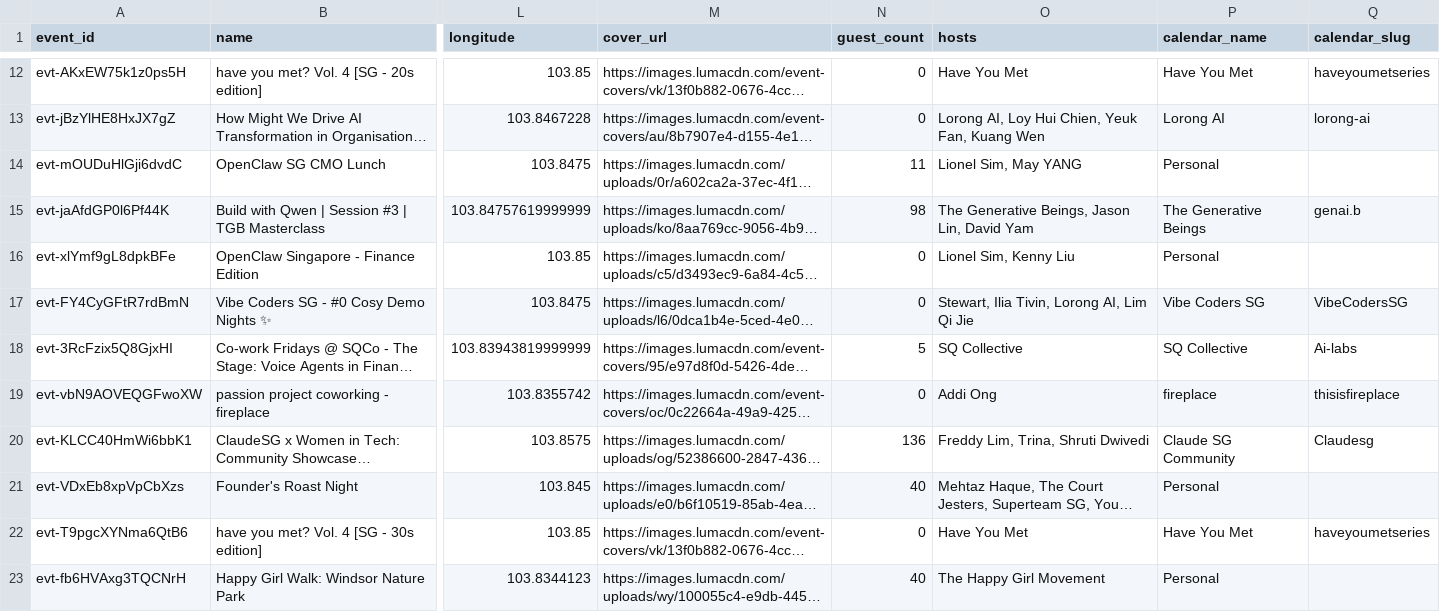
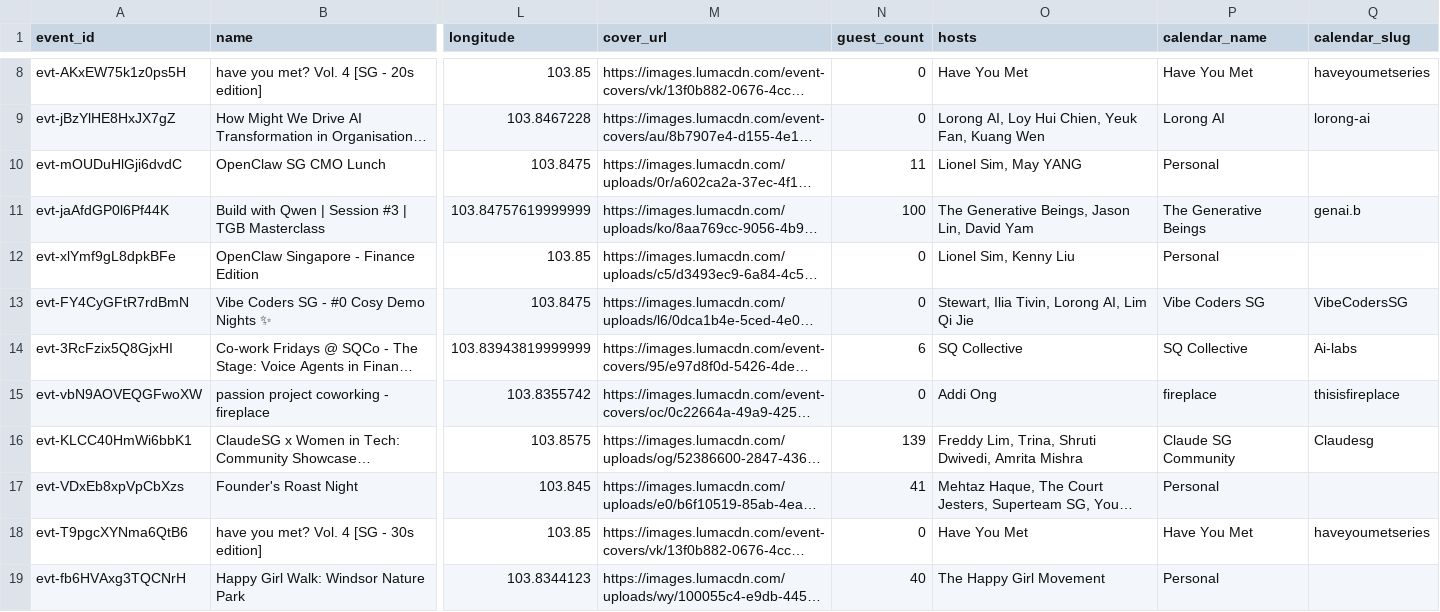
Before and after one commit to himanshusaleria/luma-explore, a CSV file: data/singapore_latest.csv, drawn as a sheet; only a part is shown, gaps mark what is left out; long unchanged cells end in …; addresses are those after the commit; the diff covers the shown part only; the diff names each change by its address in the sheet, - before the commit and + after, or states it on an @@ line.

```diff
--- a/data/singapore_latest.csv
+++ b/data/singapore_latest.csv
-N11 (guest_count): 98
+N11 (guest_count): 100
-N14 (guest_count): 5
+N14 (guest_count): 6
-N16 (guest_count): 136
+N16 (guest_count): 139
-O16 (hosts): Freddy Lim, Trina, Shruti Dwivedi
+O16 (hosts): Freddy Lim, Trina, Shruti Dwivedi, Amrita Mishra
-N17 (guest_count): 40
+N17 (guest_count): 41
```
Also changed, not shown: 1 added row, 5 removed rows, 4 moved rows and 13 edited cells elsewhere in this file, data/bengaluru_latest.csv, data/chennai_latest.csv, 15 other files.
